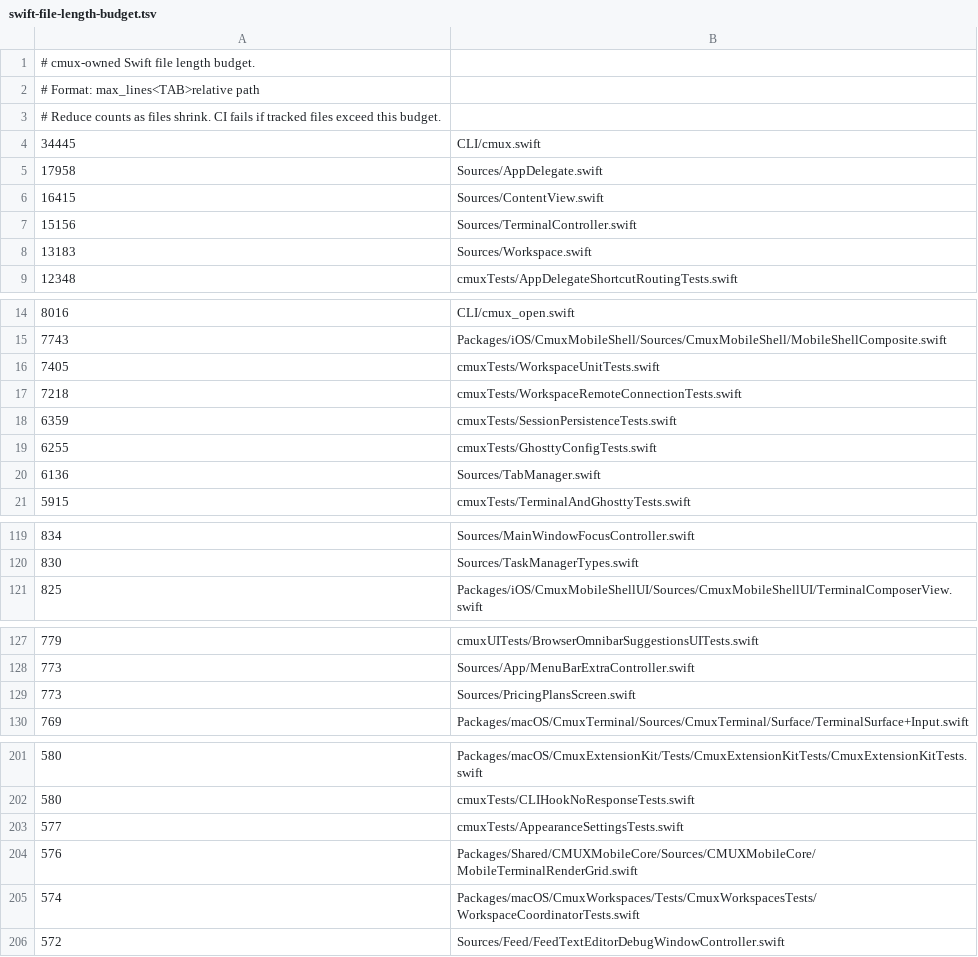
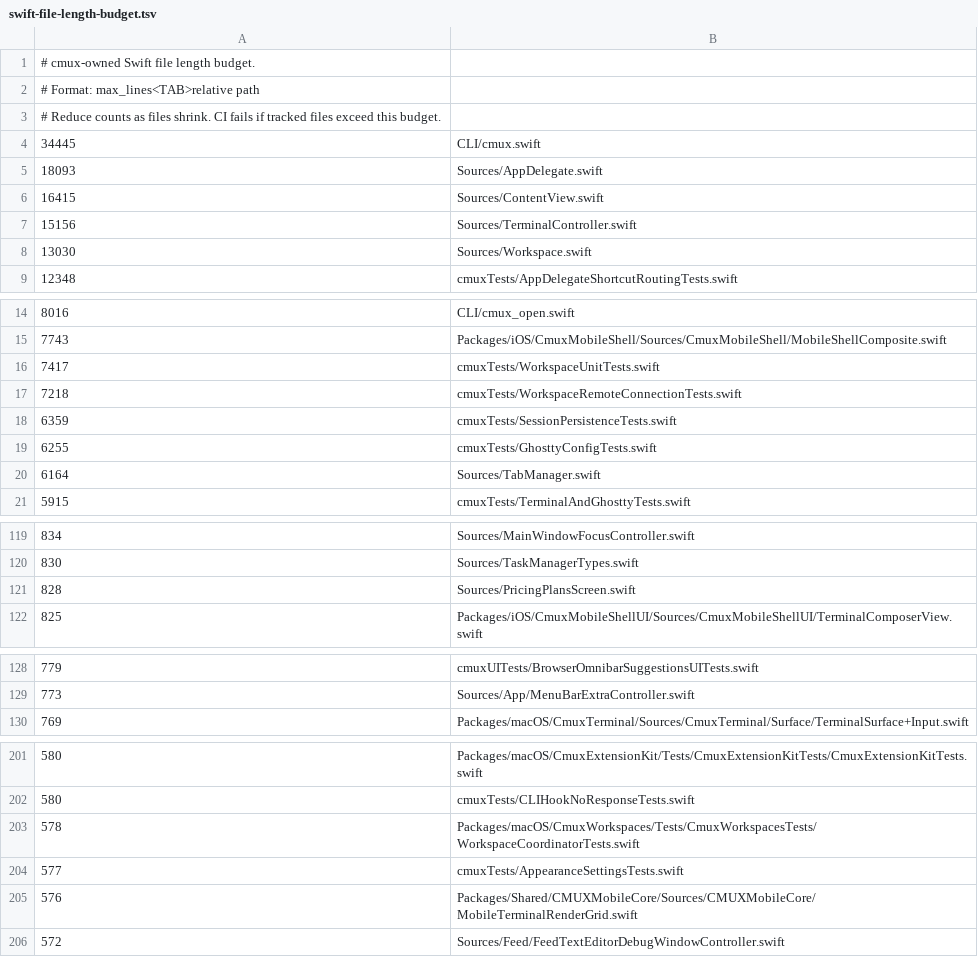
Before and after one commit to whyparv/cmux, a TSV file: .github/swift-file-length-budget.tsv, drawn as a sheet; only a part is shown, gaps mark what is left out; the diff covers the shown part only.

```diff
--- a/.github/swift-file-length-budget.tsv
+++ b/.github/swift-file-length-budget.tsv
@@ -4,6 +4,6 @@
 34445	CLI/cmux.swift
-17958	Sources/AppDelegate.swift
+18093	Sources/AppDelegate.swift
 16415	Sources/ContentView.swift
 15156	Sources/TerminalController.swift
-13183	Sources/Workspace.swift
+13030	Sources/Workspace.swift
 12348	cmuxTests/AppDelegateShortcutRoutingTests.swift
@@ -15,3 +15,3 @@
 7743	Packages/iOS/CmuxMobileShell/Sources/CmuxMobileShell/MobileShellComposite.swift
-7405	cmuxTests/WorkspaceUnitTests.swift
+7417	cmuxTests/WorkspaceUnitTests.swift
 7218	cmuxTests/WorkspaceRemoteConnectionTests.swift
@@ -19,3 +19,3 @@
 6255	cmuxTests/GhosttyConfigTests.swift
-6136	Sources/TabManager.swift
+6164	Sources/TabManager.swift
 5915	cmuxTests/TerminalAndGhosttyTests.swift
@@ -120,2 +120,3 @@
 830	Sources/TaskManagerTypes.swift
+828	Sources/PricingPlansScreen.swift
 825	Packages/iOS/CmuxMobileShellUI/Sources/CmuxMobileShellUI/TerminalComposerView.swift
@@ -128,3 +129,2 @@
 773	Sources/App/MenuBarExtraController.swift
-773	Sources/PricingPlansScreen.swift
 769	Packages/macOS/CmuxTerminal/Sources/CmuxTerminal/Surface/TerminalSurface+Input.swift
@@ -202,5 +202,5 @@
 580	cmuxTests/CLIHookNoResponseTests.swift
+578	Packages/macOS/CmuxWorkspaces/Tests/CmuxWorkspacesTests/WorkspaceCoordinatorTests.swift
 577	cmuxTests/AppearanceSettingsTests.swift
 576	Packages/Shared/CMUXMobileCore/Sources/CMUXMobileCore/MobileTerminalRenderGrid.swift
-574	Packages/macOS/CmuxWorkspaces/Tests/CmuxWorkspacesTests/WorkspaceCoordinatorTests.swift
 572	Sources/Feed/FeedTextEditorDebugWindowController.swift
```
Also changed, not shown: 1 added row, 1 removed row and 1 edited cell elsewhere in this file, 10 other files.
